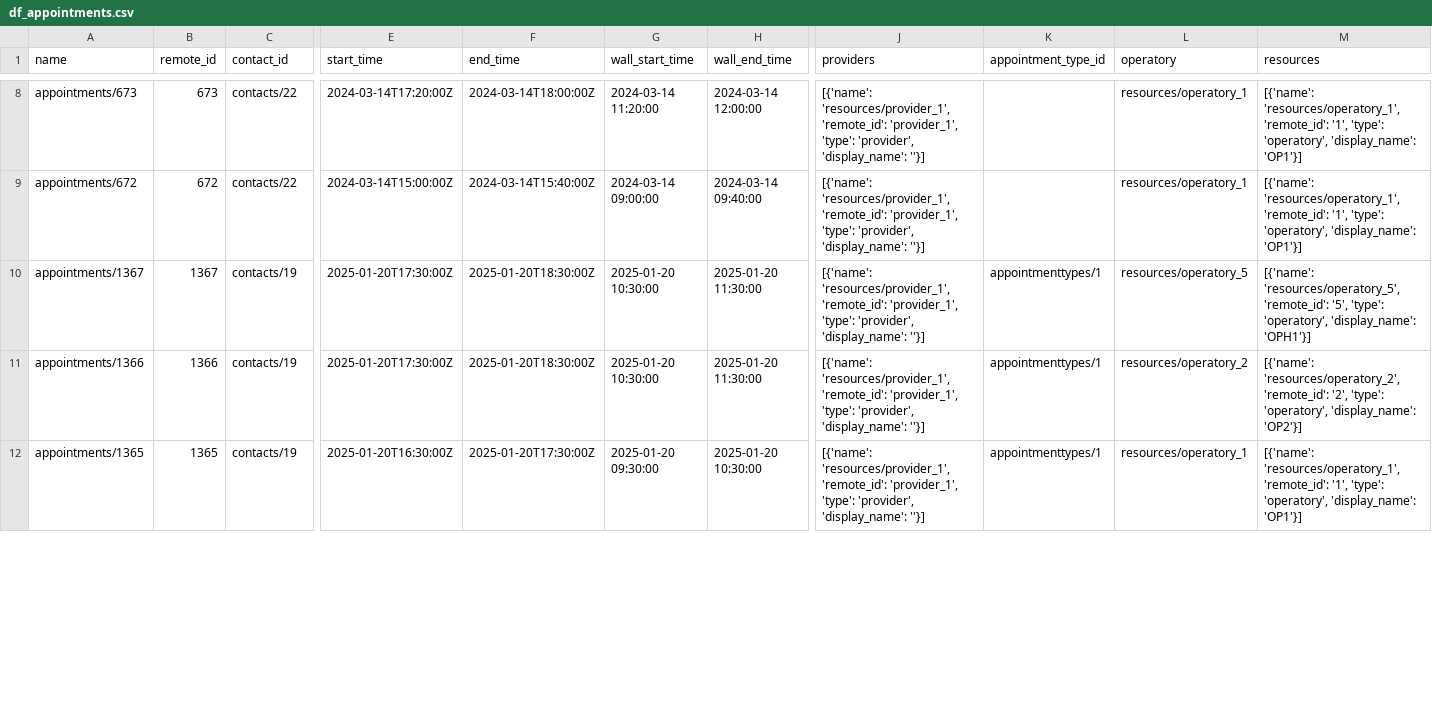
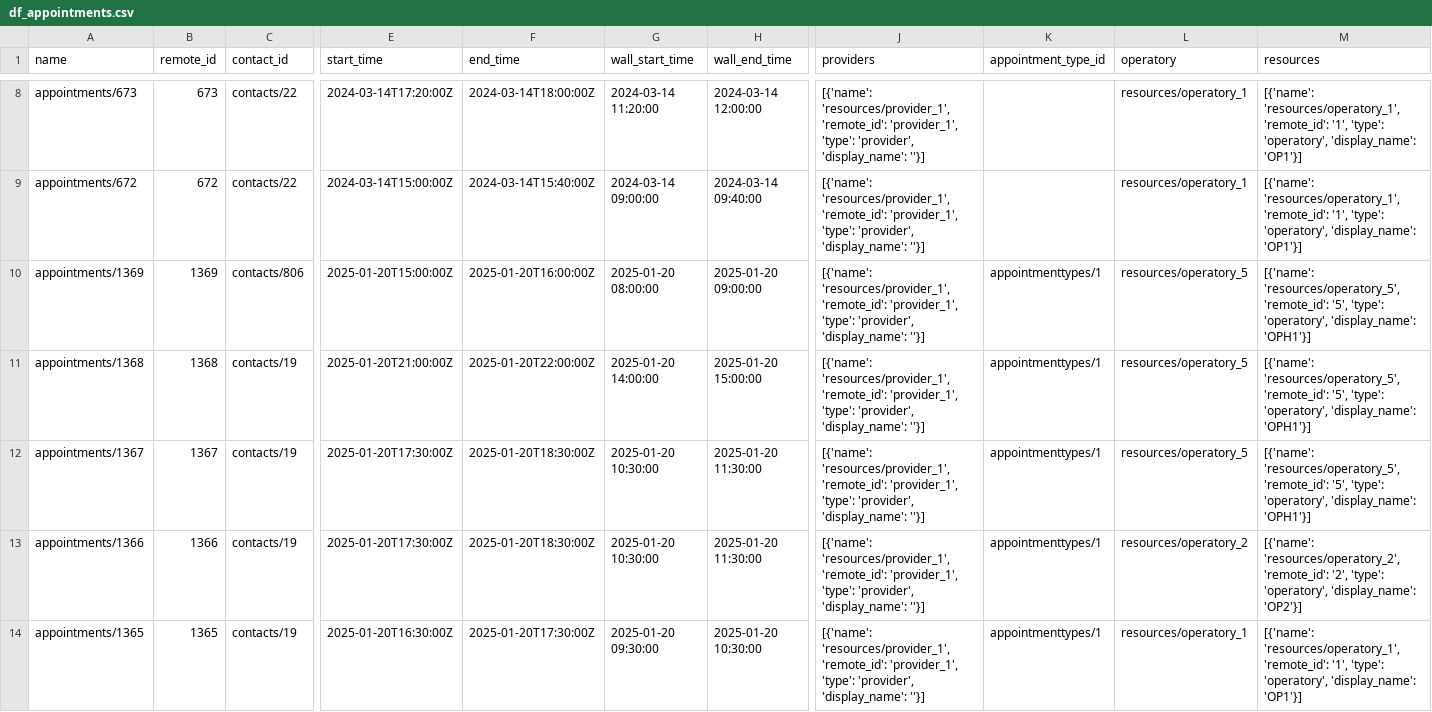
Before and after one commit to jorge210488/DentalRainMaker, a CSV file: dental_data_pipeline/datasets_BI/df_appointments.csv, drawn as a sheet; only a part is shown, gaps mark what is left out; rows hold the shown columns only; the diff covers the shown part only; the diff names each change by its address in the sheet, - before the commit and + after, or states it on an @@ line.

```diff
--- a/dental_data_pipeline/datasets_BI/df_appointments.csv
+++ b/dental_data_pipeline/datasets_BI/df_appointments.csv
+row 10: appointments/1369 | 1369 | contacts/806 | 2025-01-20T15:00:00Z | 2025-01-20T16:00:00Z | 2025-01-20 08:00:00 | 2025-01-20 09:00:00 | [{'name': 'resources/provider_1', 'remote_id': 'provider_1', 'type': 'provider', 'display_name': ''}] | appointmenttypes/1 | resources/operatory_5 | [{'name': 'resources/operatory_5', 'remote_id': '5', 'type': 'operatory', 'display_name': 'OPH1'}]
+row 11: appointments/1368 | 1368 | contacts/19 | 2025-01-20T21:00:00Z | 2025-01-20T22:00:00Z | 2025-01-20 14:00:00 | 2025-01-20 15:00:00 | [{'name': 'resources/provider_1', 'remote_id': 'provider_1', 'type': 'provider', 'display_name': ''}] | appointmenttypes/1 | resources/operatory_5 | [{'name': 'resources/operatory_5', 'remote_id': '5', 'type': 'operatory', 'display_name': 'OPH1'}]
```
Also changed, not shown: 2 removed rows and 3 edited cells elsewhere in this file, dental_data_pipeline/datasets_BI/df_contacts.csv, 2 other files.
